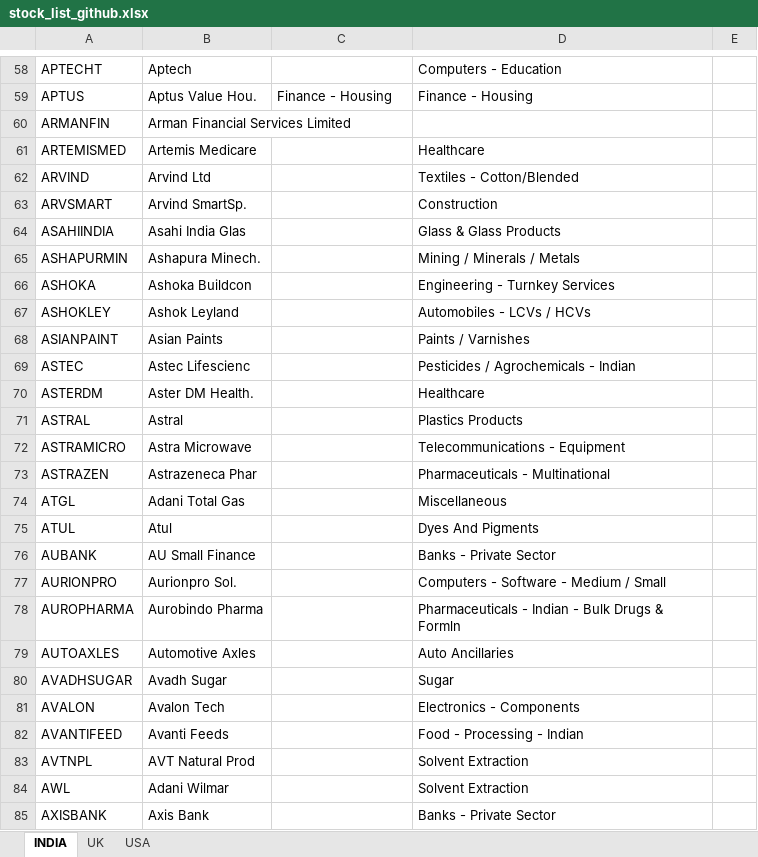
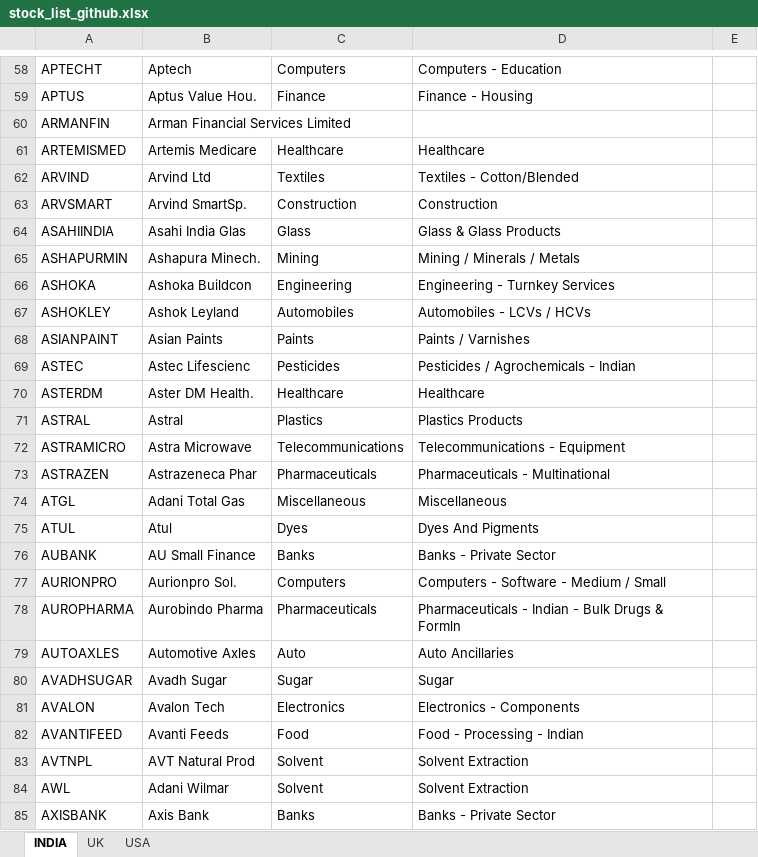
Before and after one commit to sadashiv001/files, an Excel workbook: stock_list_github.xlsx, sheet INDIA, drawn as a sheet; only a part is shown, gaps mark what is left out; values as stored, in another font and other column widths than the file's, no borders; conditional formats not drawn; the diff covers the shown part only; the diff names each change by its address in the sheet, - before the commit and + after, or states it on an @@ line.

```diff
--- a/stock_list_github.xlsx (sheet INDIA)
+++ b/stock_list_github.xlsx (sheet INDIA)
-C58: (empty)
+C58: Computers
-C59: Finance - Housing
+C59: Finance
-C61: (empty)
+C61: Healthcare
-C62: (empty)
+C62: Textiles
-C63: (empty)
+C63: Construction
-C64: (empty)
+C64: Glass
-C65: (empty)
+C65: Mining
-C66: (empty)
+C66: Engineering
-C67: (empty)
+C67: Automobiles
-C68: (empty)
+C68: Paints
-C69: (empty)
+C69: Pesticides
-C70: (empty)
+C70: Healthcare
-C71: (empty)
+C71: Plastics
-C72: (empty)
+C72: Telecommunications
-C73: (empty)
+C73: Pharmaceuticals
-C74: (empty)
+C74: Miscellaneous
-C75: (empty)
+C75: Dyes
-C76: (empty)
+C76: Banks
-C77: (empty)
+C77: Computers
-C78: (empty)
+C78: Pharmaceuticals
-C79: (empty)
+C79: Auto
-C80: (empty)
+C80: Sugar
-C81: (empty)
+C81: Electronics
-C82: (empty)
+C82: Food
-C83:C84: (empty)
+C83:C84: Solvent
-C85: (empty)
+C85: Banks
```
Also changed, not shown: 817 edited cells elsewhere in this sheet.
